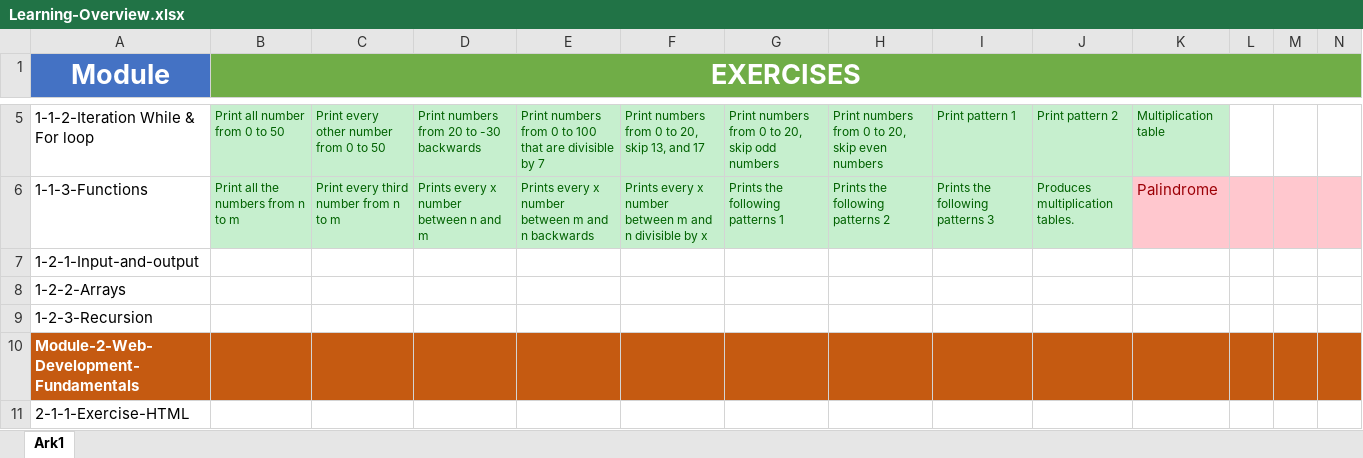
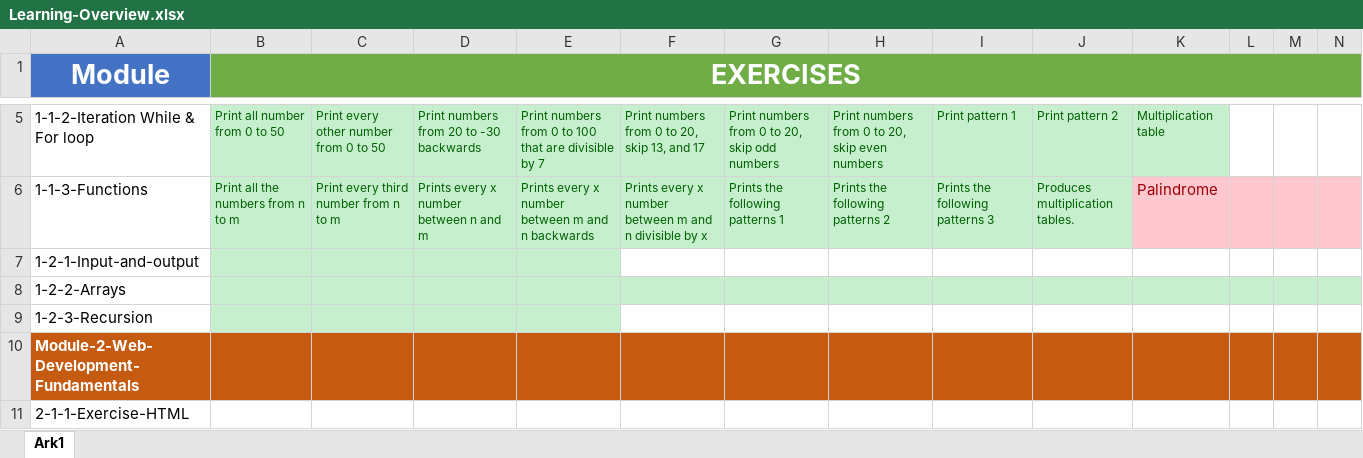
Before and after one commit to Ade-mir/AW-program, an Excel workbook: Learning-Overview.xlsx, sheet Ark1, drawn as a sheet; only a part is shown, gaps mark what is left out; values as stored, in another font and other column widths than the file's, no borders; conditional formats not drawn; the diff names each change by its address in the sheet, - before the commit and + after, or states it on an @@ line.

```diff
--- a/Learning-Overview.xlsx (sheet Ark1)
+++ b/Learning-Overview.xlsx (sheet Ark1)
-B7:E7 fill: none
+B7:E7 fill: #C6EFCE
-B8:N8 fill: none
+B8:N8 fill: #C6EFCE
-B9:E9 fill: none
+B9:E9 fill: #C6EFCE
```
Also changed, not shown: 5 other files.
